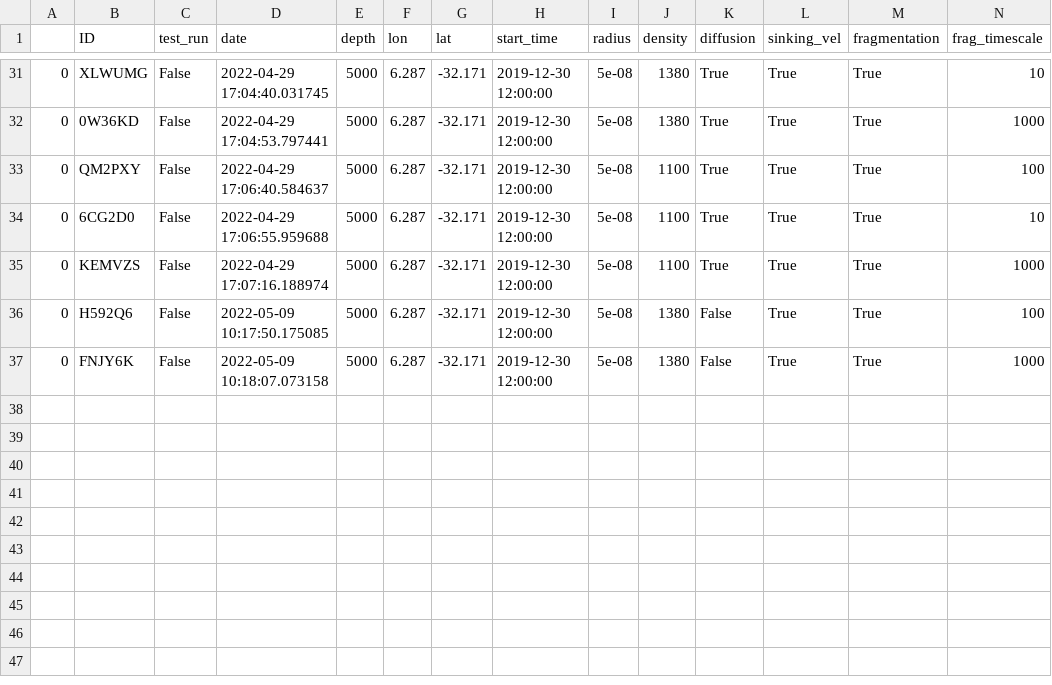
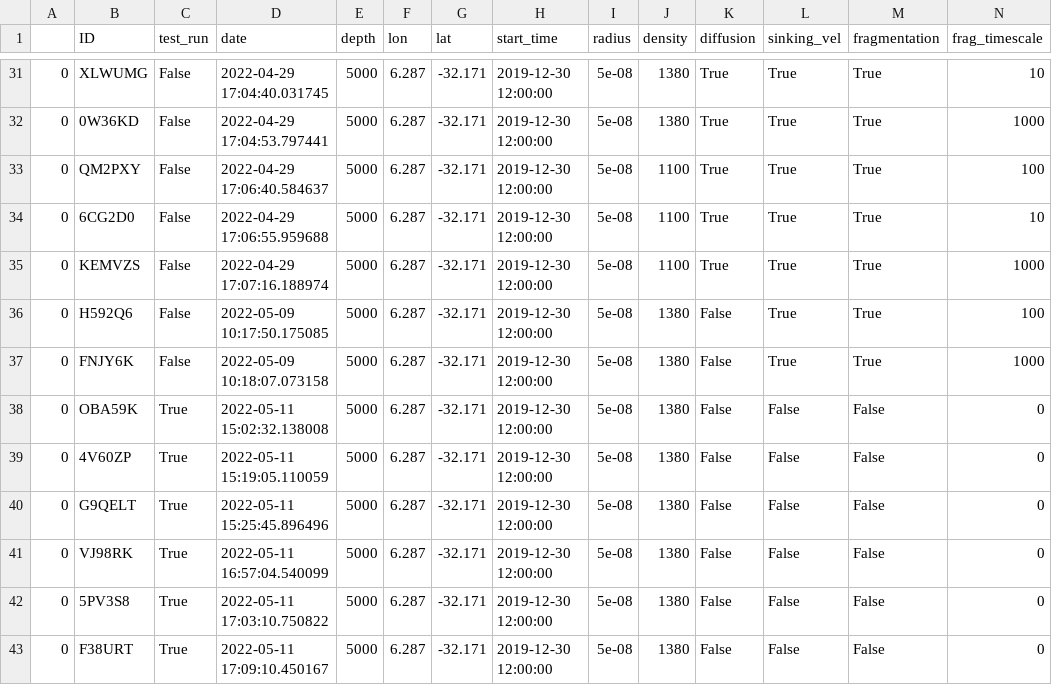
Before and after one commit to OceanParcels/Backtracking_Abyssal_Nanoplastics, a CSV file: log_simulations.csv, drawn as a sheet; only a part is shown, gaps mark what is left out; rows hold the shown columns only; the diff names each change by its address in the sheet, - before the commit and + after, or states it on an @@ line.

Commit message:
update parcels and now simulation won't run

```diff
--- a/log_simulations.csv
+++ b/log_simulations.csv
+row 38: 0 | OBA59K | True | 2022-05-11 15:02:32.138008 | 5000 | 6.287 | -32.171 | 2019-12-30 12:00:00 | 5e-08 | 1380 | False | False | False | 0
+row 39: 0 | 4V60ZP | True | 2022-05-11 15:19:05.110059 | 5000 | 6.287 | -32.171 | 2019-12-30 12:00:00 | 5e-08 | 1380 | False | False | False | 0
+row 40: 0 | G9QELT | True | 2022-05-11 15:25:45.896496 | 5000 | 6.287 | -32.171 | 2019-12-30 12:00:00 | 5e-08 | 1380 | False | False | False | 0
+row 41: 0 | VJ98RK | True | 2022-05-11 16:57:04.540099 | 5000 | 6.287 | -32.171 | 2019-12-30 12:00:00 | 5e-08 | 1380 | False | False | False | 0
+row 42: 0 | 5PV3S8 | True | 2022-05-11 17:03:10.750822 | 5000 | 6.287 | -32.171 | 2019-12-30 12:00:00 | 5e-08 | 1380 | False | False | False | 0
+row 43: 0 | F38URT | True | 2022-05-11 17:09:10.450167 | 5000 | 6.287 | -32.171 | 2019-12-30 12:00:00 | 5e-08 | 1380 | False | False | False | 0
```
Also changed, not shown: 4 other files.
